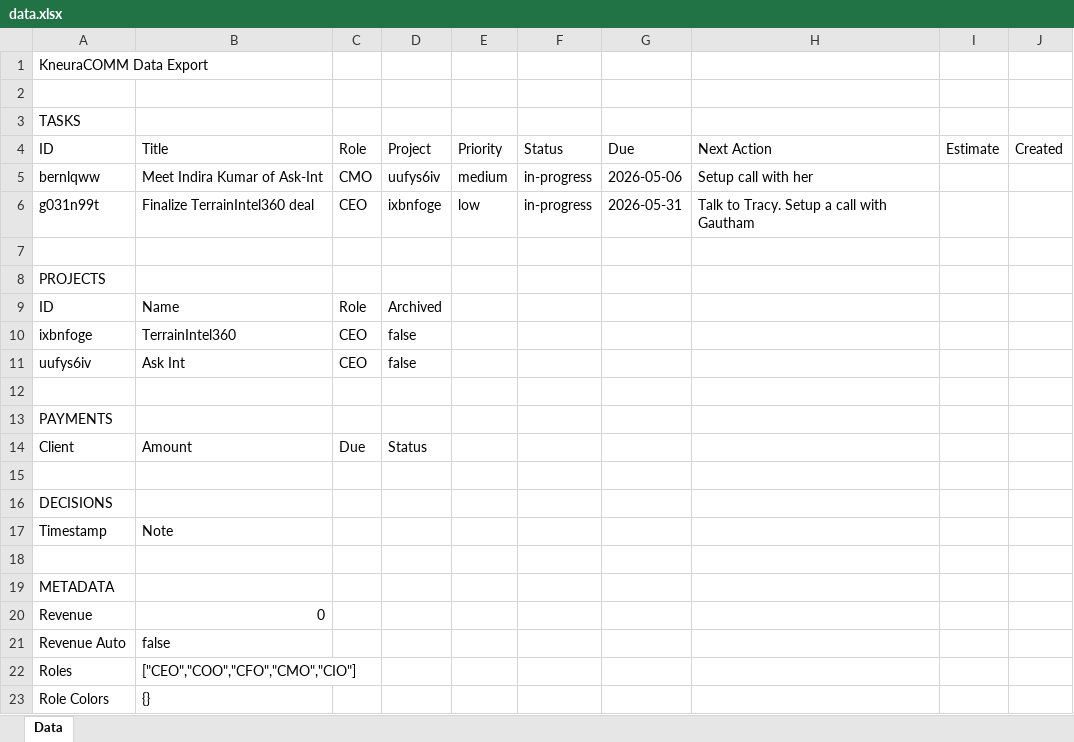
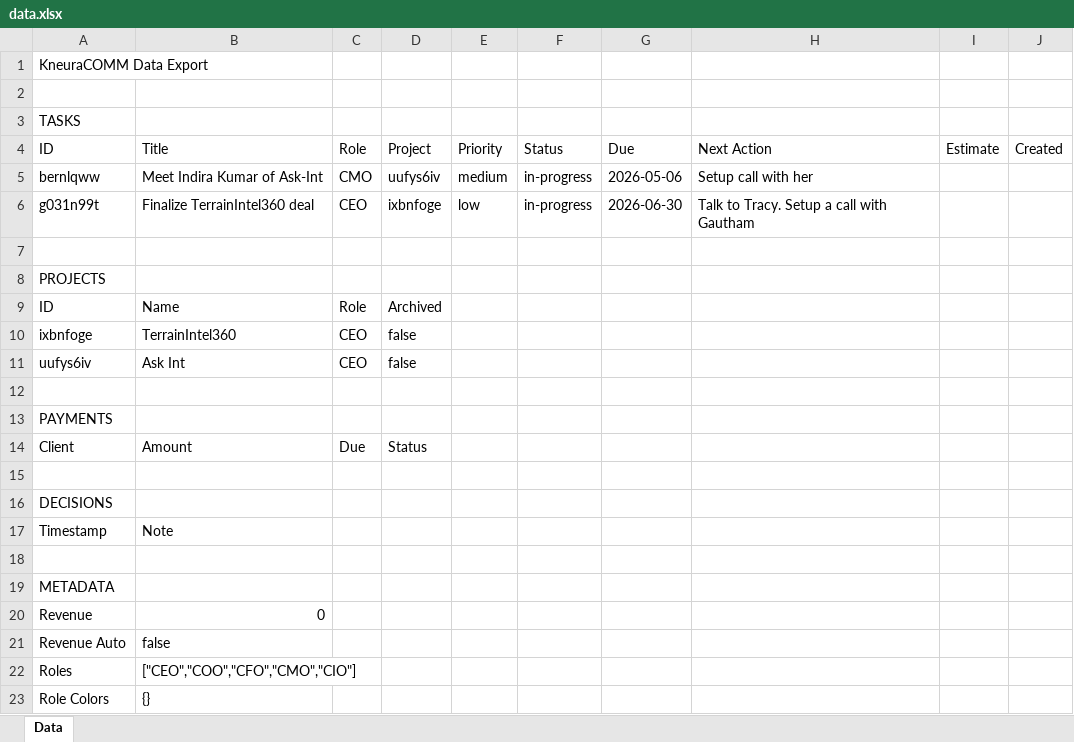
Before and after one commit to kneuralabs/comm, an Excel workbook: data.xlsx, sheet Data, drawn as a sheet; values as stored, in another font and other column widths than the file's, no borders; the diff names each change by its address in the sheet, - before the commit and + after, or states it on an @@ line.

Commit message:
Update data from KneuraCOMM

```diff
--- a/data.xlsx (sheet Data)
+++ b/data.xlsx (sheet Data)
-G6: 2026-05-31
+G6: 2026-06-30
```
